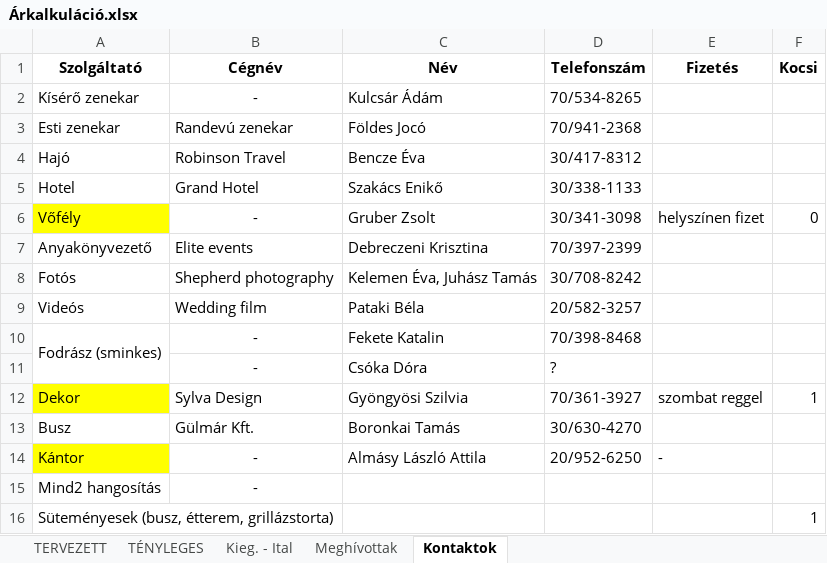
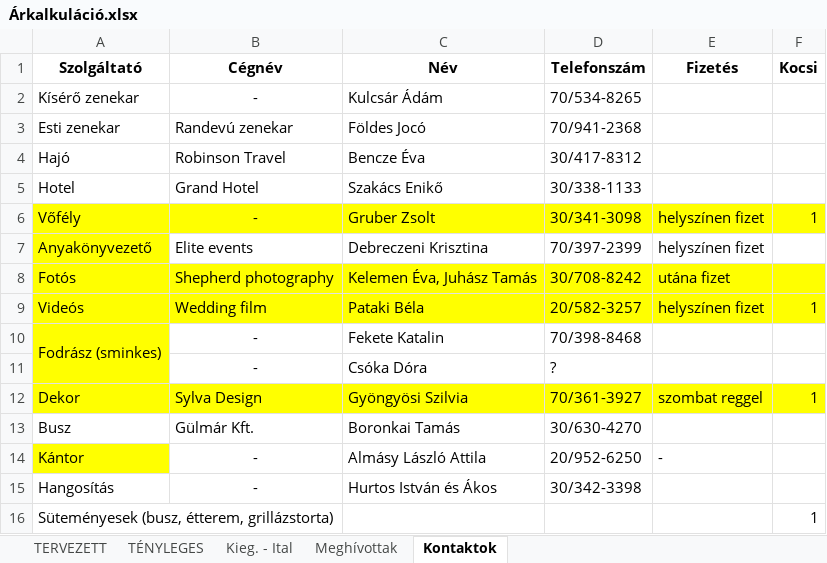
Before and after one commit to valentinbujdoso/-rkalk, an Excel workbook: Árkalkuláció.xlsx, sheet Kontaktok, drawn as a sheet; values as stored, in another font and other column widths than the file's, no borders; removed rows and columns are numbered as before the commit, all else as after; the diff names each change by its address in the sheet, - before the commit and + after, or states it on an @@ line.

```diff
--- a/Árkalkuláció.xlsx (sheet Kontaktok)
+++ b/Árkalkuláció.xlsx (sheet Kontaktok)
-B6:F6 fill: none
+B6:F6 fill: #FFFF00
-F6 (Kocsi): 0
+F6 (Kocsi): 1
-A7 fill: none
+A7 fill: #FFFF00
-E7 (Fizetés): (empty)
+E7 (Fizetés): helyszínen fizet
-A8:F9 fill: none
+A8:F9 fill: #FFFF00
-E8 (Fizetés): (empty)
+E8 (Fizetés): utána fizet
-E9 (Fizetés): (empty)
+E9 (Fizetés): helyszínen fizet
-F9 (Kocsi): (empty)
+F9 (Kocsi): 1
-A10:A11 fill: none
+A10:A11 fill: #FFFF00
-B12:F12 fill: none
+B12:F12 fill: #FFFF00
-row 15: Mind2 hangosítás | -
+row 15: Hangosítás | - | Hurtos István és Ákos | 30/342-3398
```
Also changed, not shown: sheet TÉNYLEGES, sheet Meghívottak, formulas that keep their value, 10 other files.
